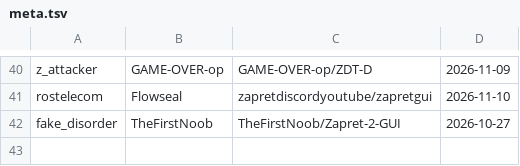
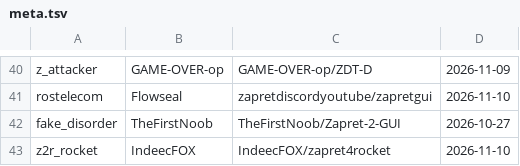
Before and after one commit to dea1hwatcher/nfqws2-android, a TSV file: strategies/meta.tsv, drawn as a sheet; only a part is shown, gaps mark what is left out; the diff names each change by its address in the sheet, - before the commit and + after, or states it on an @@ line.

Commit message:
feat(strategies): fix Discord Voice STUN ports across presets and integrate zapret4rocket
- Fix missing STUN ports (3478-3481) in --filter-udp across 30 strategy presets, resolving Discord Voice RTC Connecting/No Route timeout on Android
- Add z2r_rocket strategy implementing zapret4rocket recipes (GoogleVideo 7-position multidisorder, BadSeq 1000000 multisplit, QUIC ipfrag/pattern)
- Add @google 47 and @tls 55 candidates to strategies/smart.conf and bump SMART_CONF_VER to 15
- Enrich strategy-catalogs/tcp_tls.list and udp_quic.list with new recipes

Signed-off-by: Dea1hwa1cher <lxxerrorxxl@gmail.com>

```diff
--- a/strategies/meta.tsv
+++ b/strategies/meta.tsv
+row 43: z2r_rocket | IndeecFOX | IndeecFOX/zapret4rocket | 2026-11-10
```
Also changed, not shown: 34 other files.
